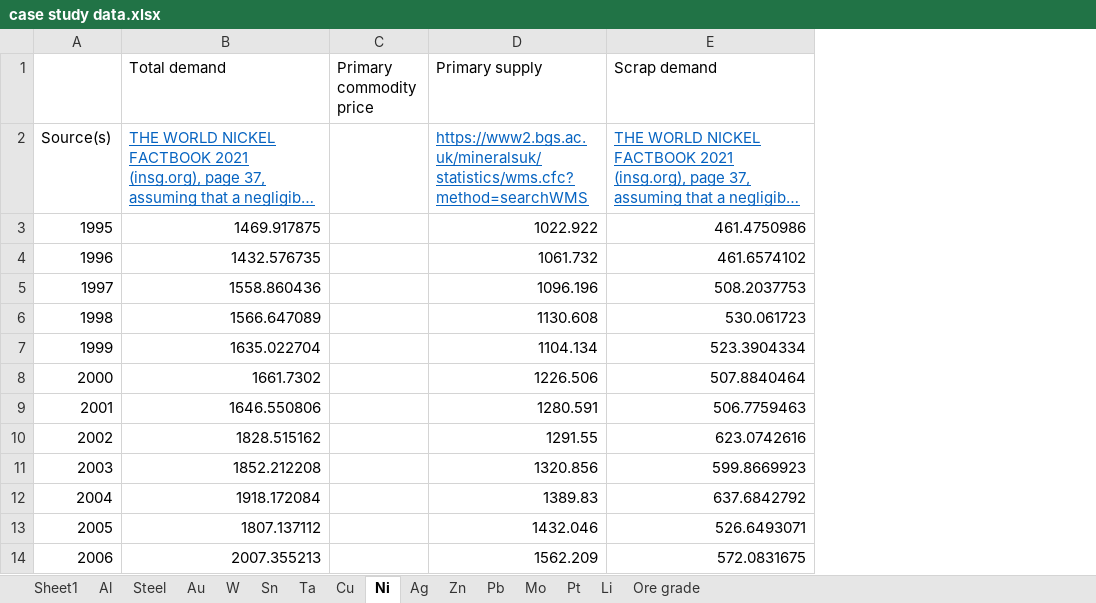
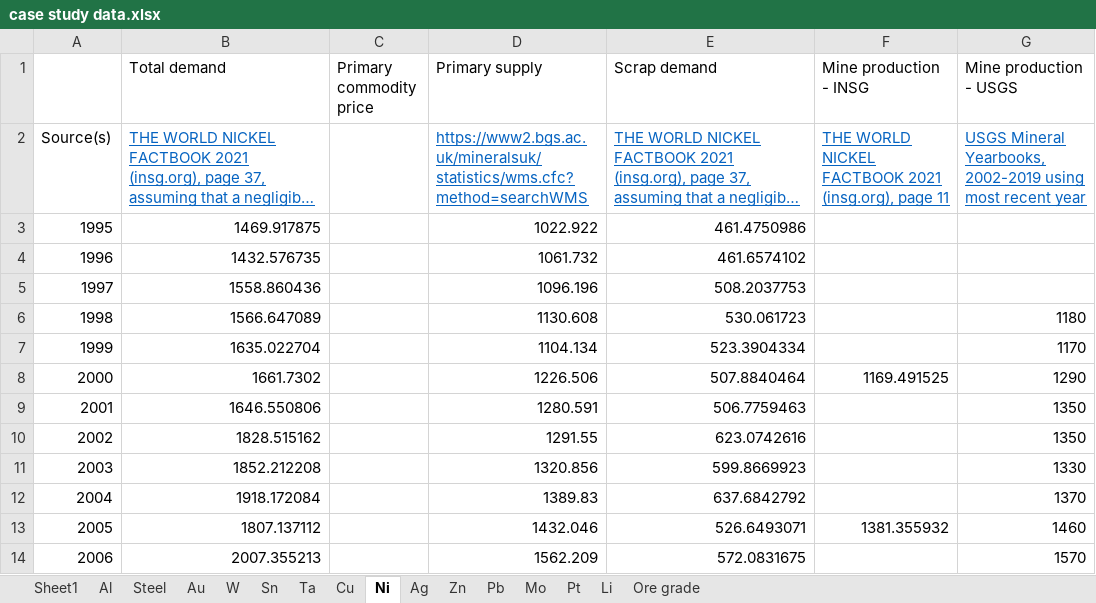
Before and after one commit to johnryt/GLOMBO, an Excel workbook: data/case study data.xlsx, sheet Ni, drawn as a sheet; only a part is shown; long unchanged cells end in …; values as stored, in another font and other column widths than the file's, no borders; the diff names each change by its address in the sheet, - before the commit and + after, or states it on an @@ line.

```diff
--- a/data/case study data.xlsx (sheet Ni)
+++ b/data/case study data.xlsx (sheet Ni)
+column F (Mine production - INSG), rows 2-13: THE WORLD NICKEL FACTBOOK 2021 (insg.org), page 11 |  |  |  |  |  | 1169.491525 |  |  |  |  | 1381.355932
+column G (Mine production - USGS), rows 2-14: USGS Mineral Yearbooks, 2002-2019 using most recent year |  |  |  | 1180 | 1170 | 1290 | 1350 | 1350 | 1330 | 1370 | 1460 | 1570
```
Also changed, not shown: sheet Sheet1, 1 other file.
